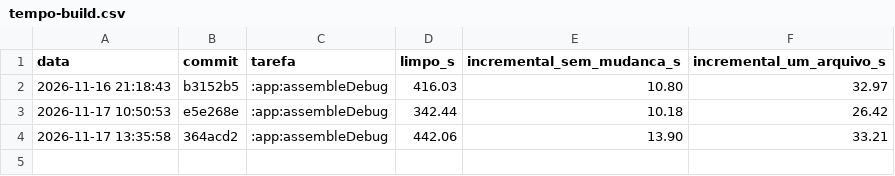
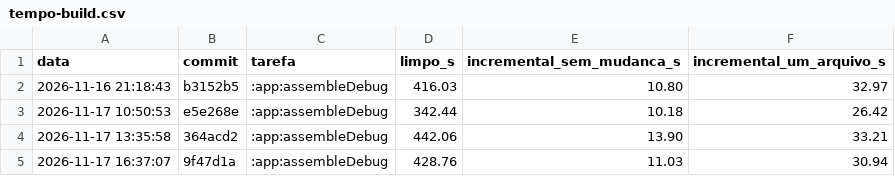
Before and after one commit to emytonton/Rango-ReactNative, a CSV file: docs/medicoes/tempo-build.csv, drawn as a sheet.

```diff
--- a/docs/medicoes/tempo-build.csv
+++ b/docs/medicoes/tempo-build.csv
@@ -4 +4,2 @@ data,commit,tarefa,limpo_s,incremental_sem_mudanca_s,incremental_um_arquivo_s
 2026-11-17 13:35:58,364acd2,:app:assembleDebug,442.06,13.90,33.21
+2026-11-17 16:37:07,9f47d1a,:app:assembleDebug,428.76,11.03,30.94
```
Also changed, not shown: docs/medicoes/inicializacao-frio.csv, 3 other files.
